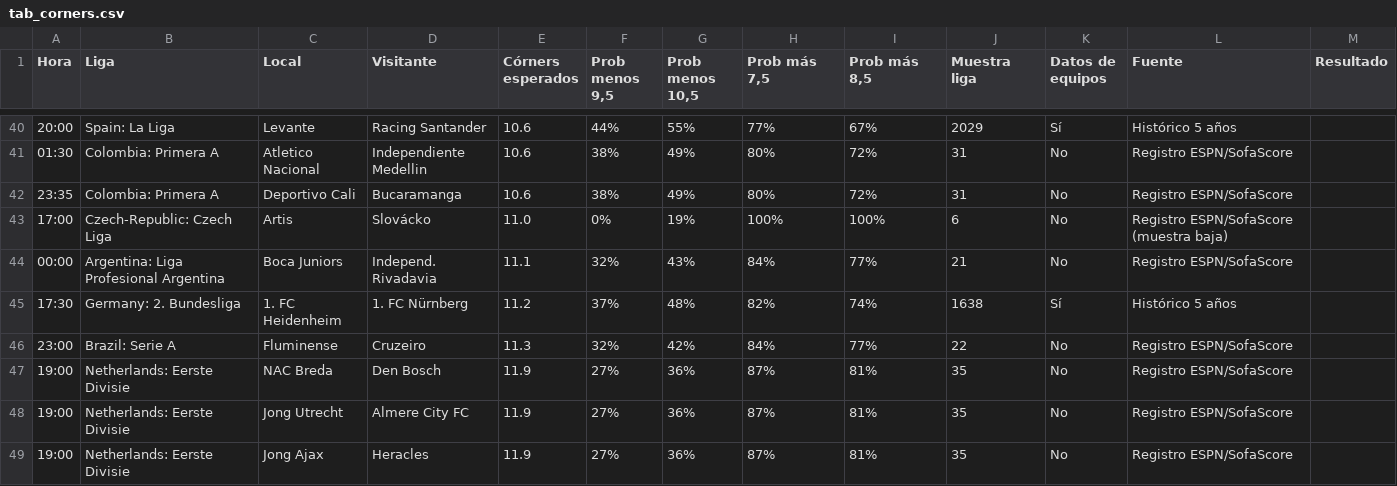
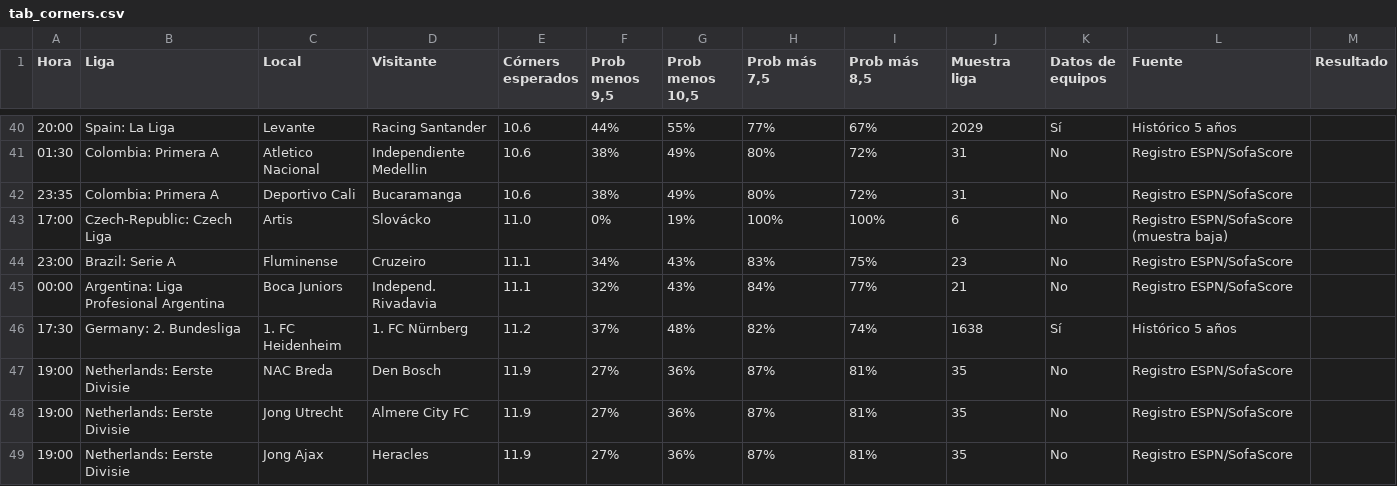
Before and after one commit to angelo4848/angelo-analytics, a CSV file: data/tab_corners.csv, drawn as a sheet; only a part is shown, gaps mark what is left out.

```diff
--- a/data/tab_corners.csv
+++ b/data/tab_corners.csv
@@ -43,5 +43,5 @@ Hora,Liga,Local,Visitante,Córners esperados,"Prob menos 9,5","Prob menos 10,5",
 17:00,Czech-Republic: Czech Liga,Artis,Slovácko,11.0,0%,19%,100%,100%,6,No,Registro ESPN/SofaScore (muestra baja),
+23:00,Brazil: Serie A,Fluminense,Cruzeiro,11.1,34%,43%,83%,75%,23,No,Registro ESPN/SofaScore,
 00:00,Argentina: Liga Profesional Argentina,Boca Juniors,Independ. Rivadavia,11.1,32%,43%,84%,77%,21,No,Registro ESPN/SofaScore,
 17:30,Germany: 2. Bundesliga,1. FC Heidenheim,1. FC Nürnberg,11.2,37%,48%,82%,74%,1638,Sí,Histórico 5 años,
-23:00,Brazil: Serie A,Fluminense,Cruzeiro,11.3,32%,42%,84%,77%,22,No,Registro ESPN/SofaScore,
 19:00,Netherlands: Eerste Divisie,NAC Breda,Den Bosch,11.9,27%,36%,87%,81%,35,No,Registro ESPN/SofaScore,
```
Also changed, not shown: data/tab_mas05.csv, data/tab_menos05.csv, 2 other files.
